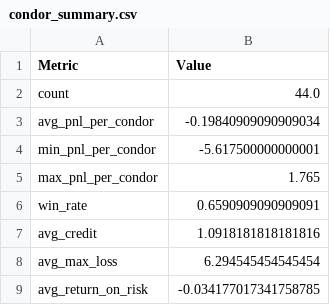
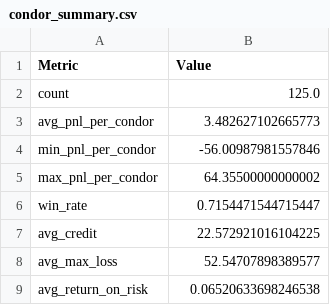
Before and after one commit to aleCombi/VolSurfaceAnalysis.jl, a CSV file: scripts/latest_runs/ml_strike_selector/condor_summary.csv, drawn as a sheet.

```diff
--- a/scripts/latest_runs/ml_strike_selector/condor_summary.csv
+++ b/scripts/latest_runs/ml_strike_selector/condor_summary.csv
@@ -1,9 +1,9 @@
 Metric,Value
-count,44.0
-avg_pnl_per_condor,-0.19840909090909034
-min_pnl_per_condor,-5.617500000000001
-max_pnl_per_condor,1.765
-win_rate,0.6590909090909091
-avg_credit,1.0918181818181816
-avg_max_loss,6.294545454545454
-avg_return_on_risk,-0.034177017341758785
+count,125.0
+avg_pnl_per_condor,3.482627102665773
+min_pnl_per_condor,-56.00987981557846
+max_pnl_per_condor,64.35500000000002
+win_rate,0.7154471544715447
+avg_credit,22.572921016104225
+avg_max_loss,52.54707898389577
+avg_return_on_risk,0.06520633698246538
```
Also changed, not shown: scripts/latest_runs/condor_prediction_eval/condor_prediction_summary.csv, scripts/latest_runs/condor_prediction_eval/feature_flags.csv, 15 other files.
